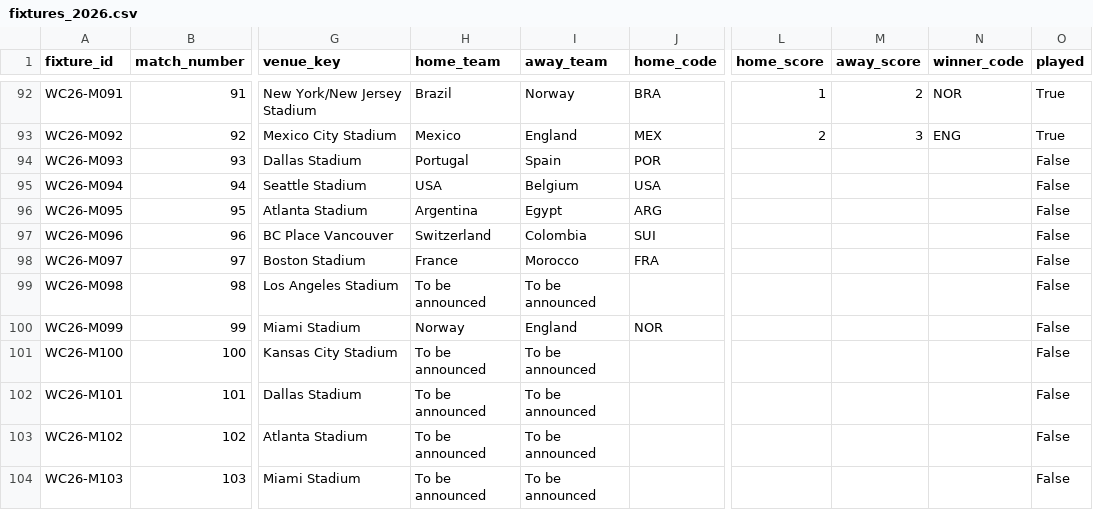
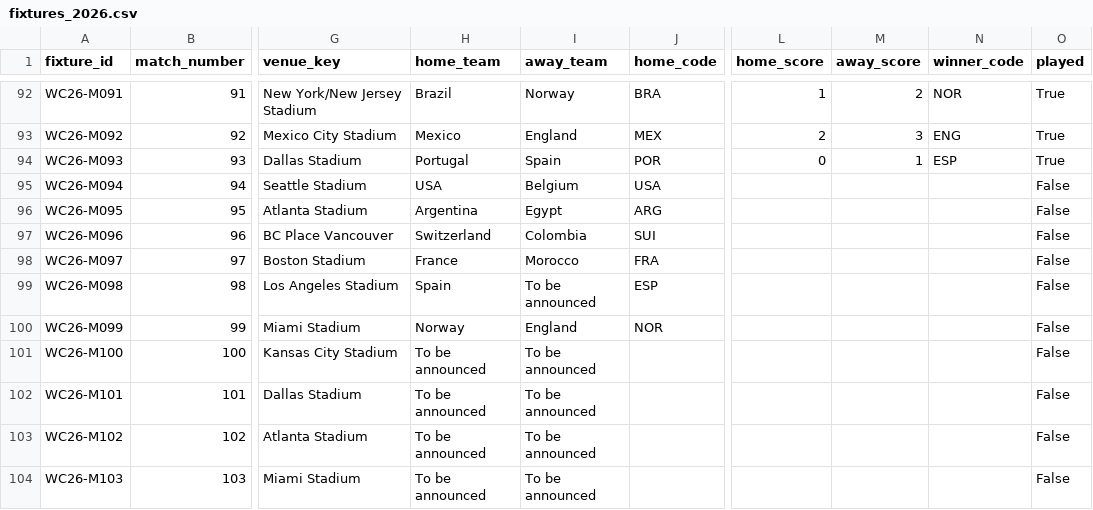
Before and after one commit to tj-chakravarthy/World-Cup-2026-Gap-Index, a CSV file: data/raw/fixtures_2026.csv, drawn as a sheet; only a part is shown, gaps mark what is left out; the diff names each change by its address in the sheet, - before the commit and + after, or states it on an @@ line.

Commit message:
data: live update 2026-07-06T21:22:51Z

```diff
--- a/data/raw/fixtures_2026.csv
+++ b/data/raw/fixtures_2026.csv
-L94 (home_score): (empty)
+L94 (home_score): 0
-M94 (away_score): (empty)
+M94 (away_score): 1
-N94 (winner_code): (empty)
+N94 (winner_code): ESP
-O94 (played): False
+O94 (played): True
-H99 (home_team): To be announced
+H99 (home_team): Spain
-J99 (home_code): (empty)
+J99 (home_code): ESP
```
Also changed, not shown: 14 other files.
